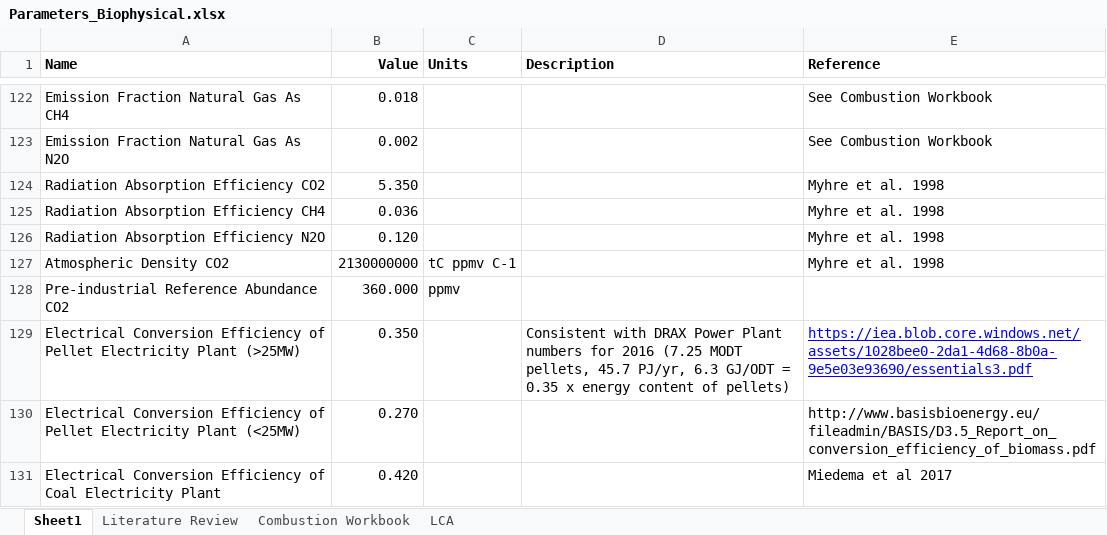
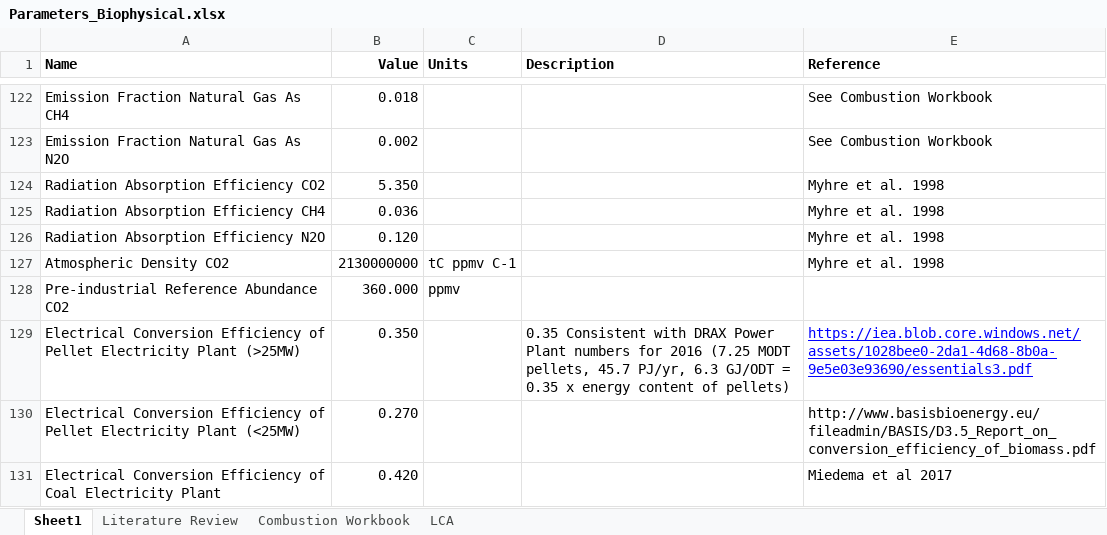
Before and after one commit to RobbieHember/fcgadgets, an Excel workbook: cbrunner/Parameters/Parameters_Biophysical.xlsx, sheet Sheet1, drawn as a sheet; only a part is shown, gaps mark what is left out; values as stored, in another font and other column widths than the file's, no borders; the diff names each change by its address in the sheet, - before the commit and + after, or states it on an @@ line.

```diff
--- a/cbrunner/Parameters/Parameters_Biophysical.xlsx (sheet Sheet1)
+++ b/cbrunner/Parameters/Parameters_Biophysical.xlsx (sheet Sheet1)
-D129 (Description): Consistent with…
+D129 (Description): 0.35 Consistent with…
```
Also changed, not shown: cbrunner/Parameters/Parameters_Costs_BC.xlsx, cbrunner/Parameters/Parameters_Disturbances.xlsx, 26 other files.
